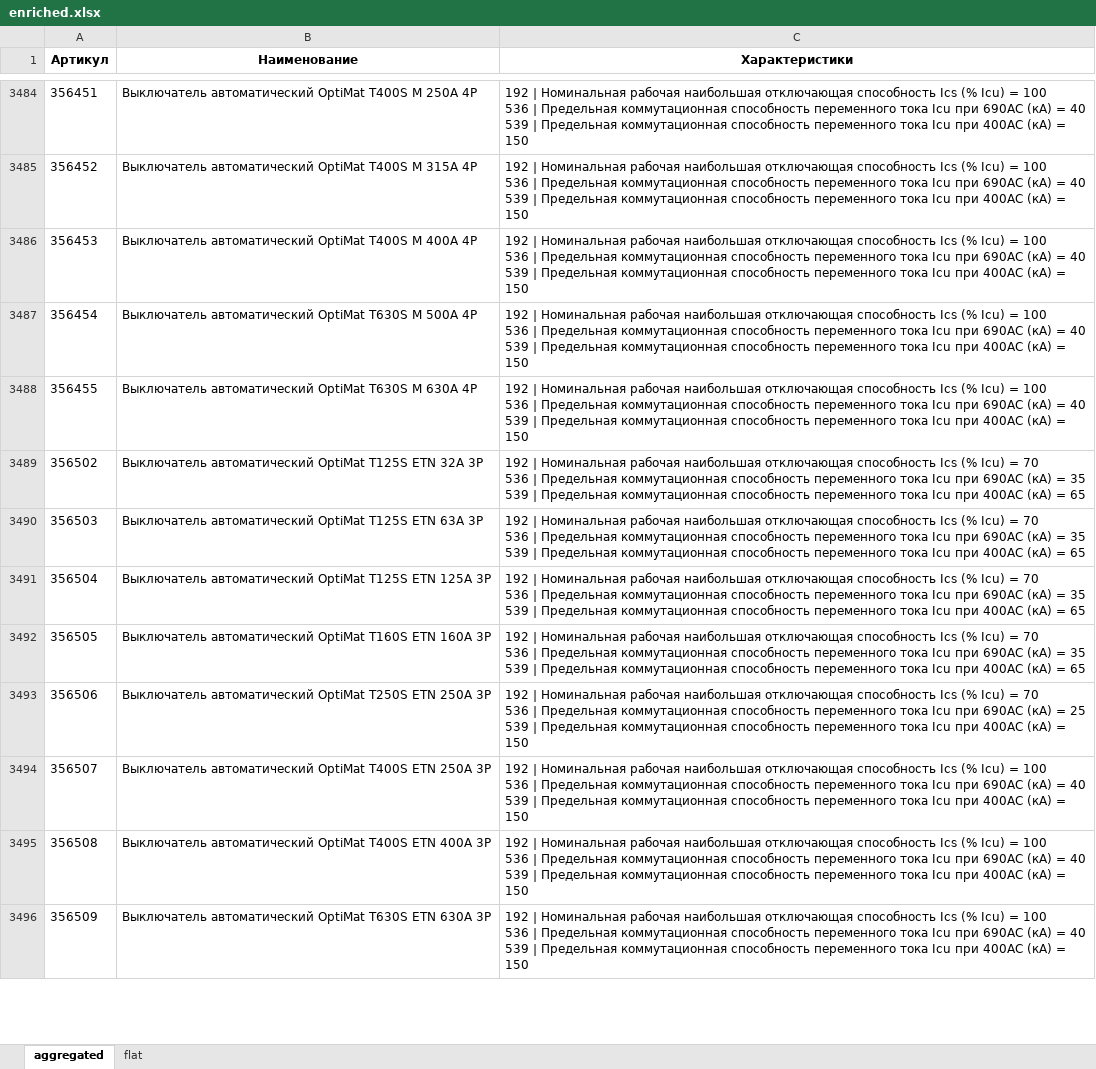
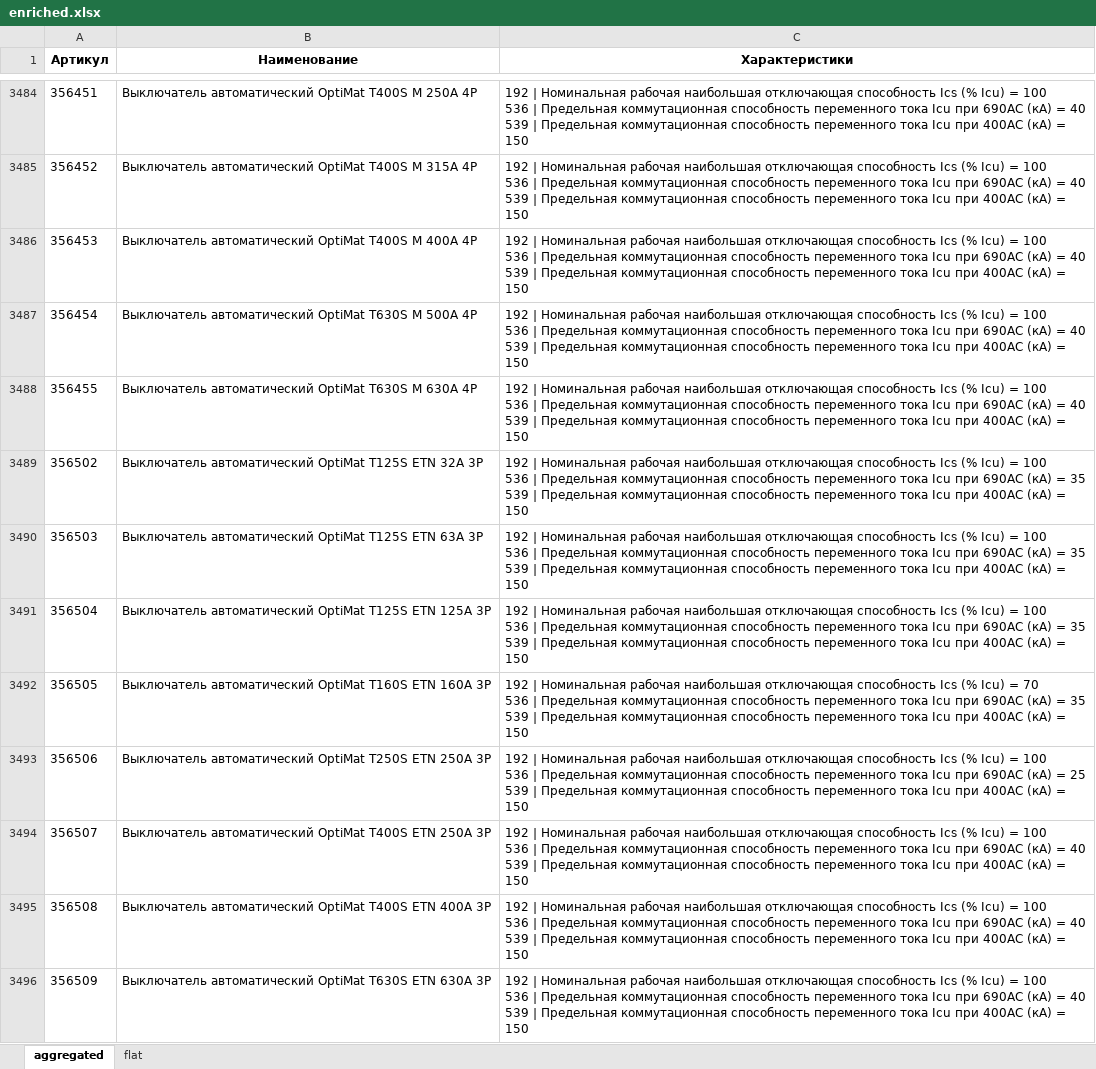
Before and after one commit to Ugleshapr/searcher, an Excel workbook: automation/enriched.xlsx, sheet aggregated, drawn as a sheet; only a part is shown, gaps mark what is left out; values as stored, in another font and other column widths than the file's, no borders; ↵ is a line break in a cell; the diff covers the shown part only; the diff names each change by its address in the sheet, - before the commit and + after, or states it on an @@ line.

```diff
--- a/automation/enriched.xlsx (sheet aggregated)
+++ b/automation/enriched.xlsx (sheet aggregated)
-C3489:C3491 (Характеристики): …Icu) = 70 ↵ 536 | Предельная коммутационная способность переменного тока Icu при 690AC (кА) = 35 ↵ 539 | Предельная коммутационная способность переменного тока Icu при 400АС (кА) = 65
+C3489:C3491 (Характеристики): …Icu) = 100 ↵ 536 | Предельная коммутационная способность переменного тока Icu при 690AC (кА) = 35 ↵ 539 | Предельная коммутационная способность переменного тока Icu при 400АС (кА) = 150
-C3492 (Характеристики): …(кА) = 65
+C3492 (Характеристики): …(кА) = 150
-C3493 (Характеристики): …Icu) = 70 ↵ 536 |…
+C3493 (Характеристики): …Icu) = 100 ↵ 536 |…
```
Also changed, not shown: 133 edited cells elsewhere in this sheet, sheet flat.
